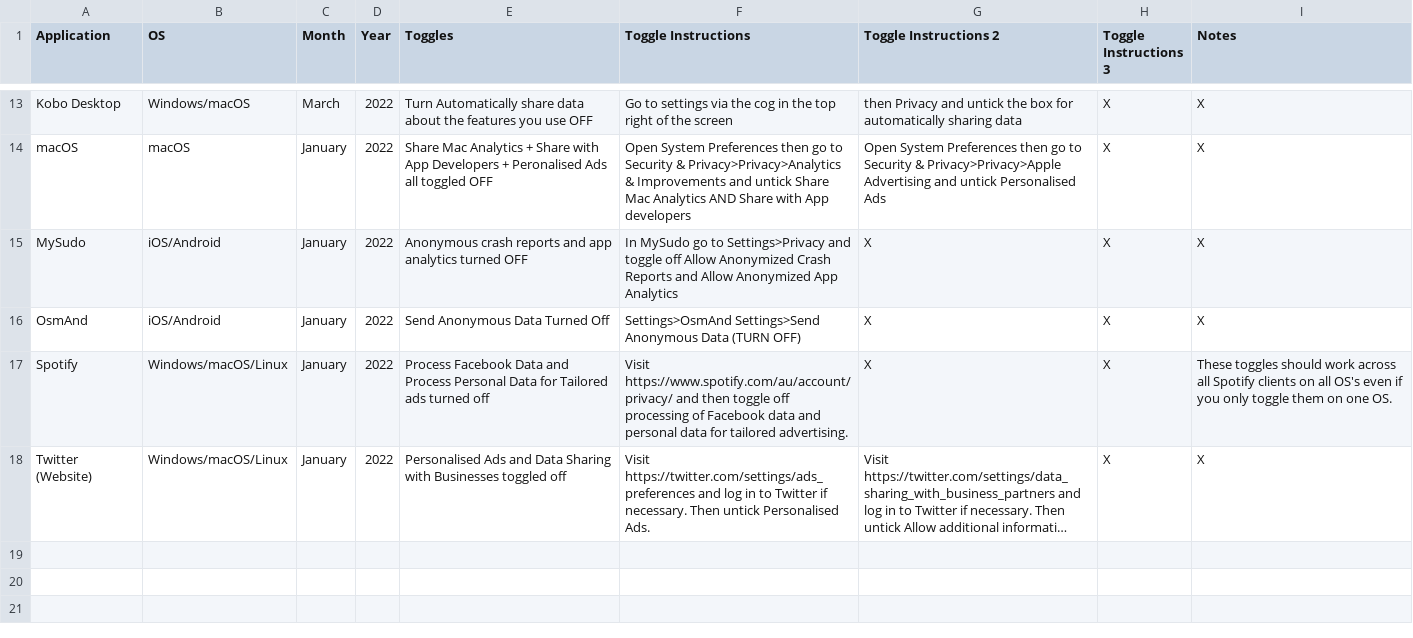
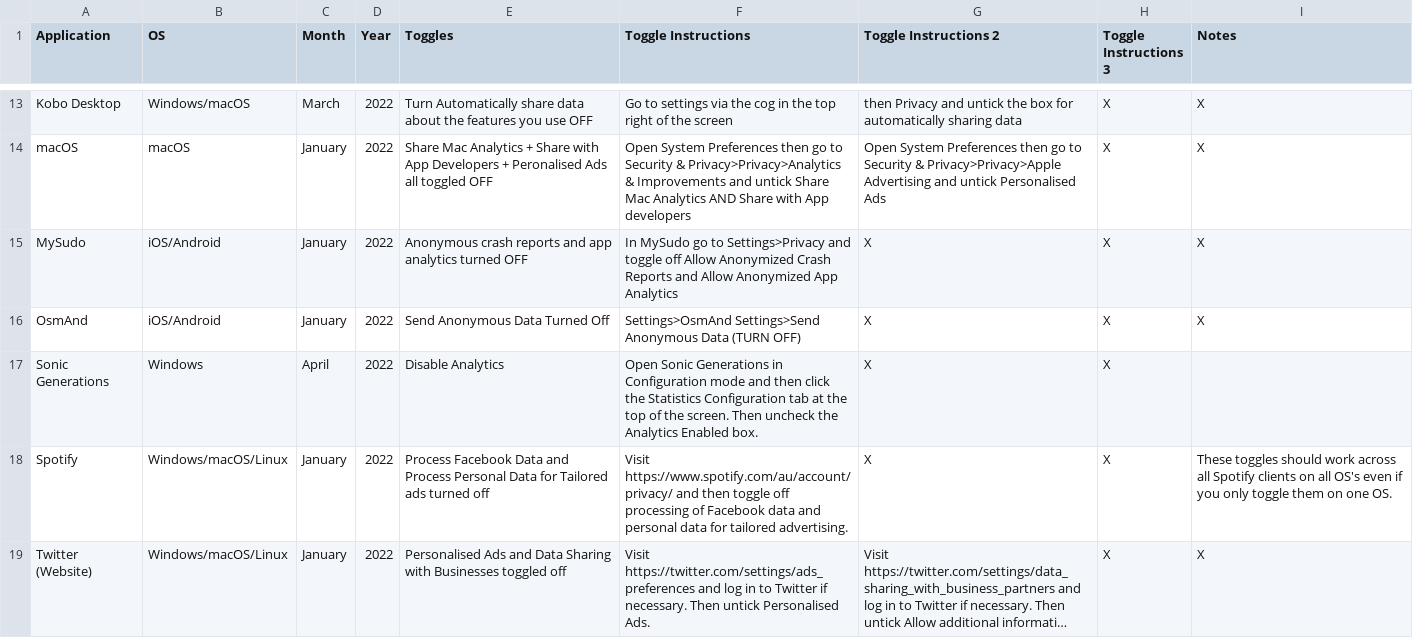
Before and after one commit to TomDotCom4/analyticstoggling, a CSV file: analyticstoggles.csv, drawn as a sheet; only a part is shown, gaps mark what is left out; long unchanged cells end in ….

Commit message:
Update analyticstoggles.csv

```diff
--- a/analyticstoggles.csv
+++ b/analyticstoggles.csv
@@ -16,2 +16,3 @@ MySudo,iOS/Android,January,2022,Anonymous crash reports and app analytics turned
 OsmAnd,iOS/Android,January,2022,Send Anonymous Data Turned Off,Settings>OsmAnd Settings>Send Anonymous Data (TURN OFF),X,X,X
+Sonic Generations,Windows,April,2022,Disable Analytics,Open Sonic Generations in Configuration mode and then click the Statistics Configuration tab at the top of the screen. Then uncheck the Analytics Enabled box.,X,X
 Spotify,Windows/macOS/Linux,January,2022,Process Facebook Data and Process Personal Data for Tailored ads turned off,Visit https://www.spotify.com/au/account/privacy/ and then toggle off processing of Facebook data and personal data for tailored advertising.,X,X,These toggles should work across all Spotify clients on all OS's even if you only toggle them on one OS.
```
